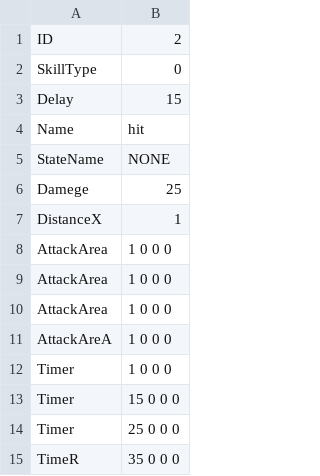
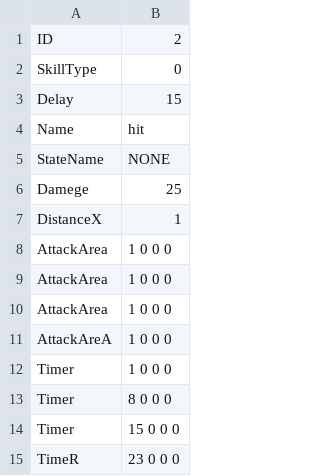
Before and after one commit to YuraIkeuchi/LastTeam, a CSV file: Resources/csv/chara/player/skill/Skill02.csv, drawn as a sheet.

```diff
--- a/Resources/csv/chara/player/skill/Skill02.csv
+++ b/Resources/csv/chara/player/skill/Skill02.csv
@@ -12,4 +12,4 @@ AttackAreA,1 0 0 0
 Timer,1 0 0 0
+Timer,8 0 0 0
 Timer,15 0 0 0
-Timer,25 0 0 0
-TimeR,35 0 0 0
+TimeR,23 0 0 0
```
Also changed, not shown: Resources/csv/chara/player/skill/Skill13.csv, Resources/csv/chara/player/skill/Skill15.csv, 18 other files.
